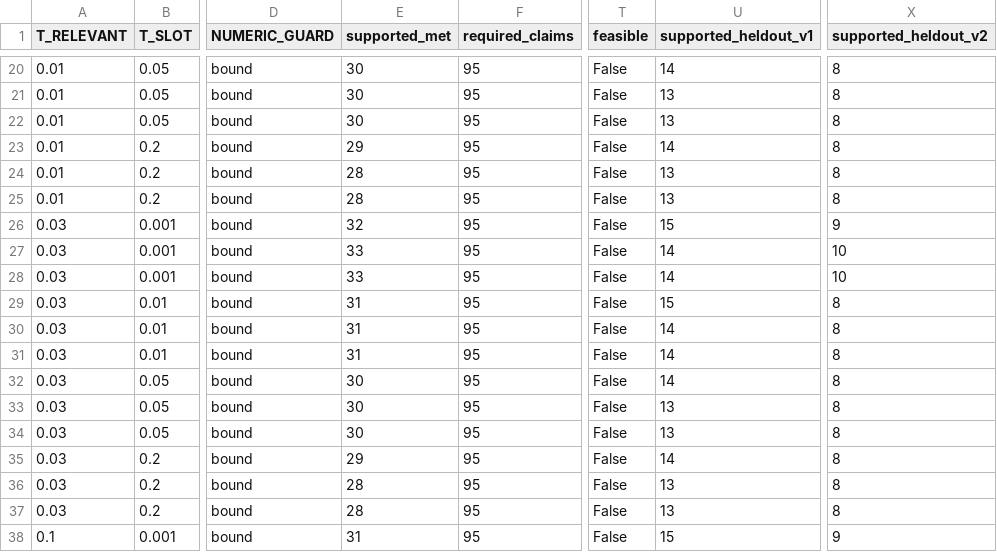
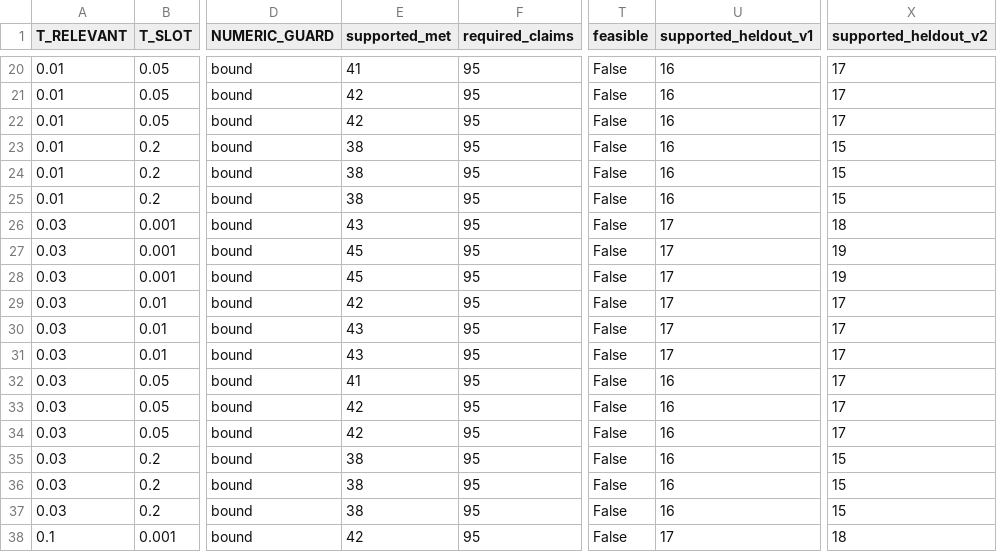
Before and after one commit to nfcolak/BuffettRAG, a CSV file: data/evaluation/grounded_dev_v1/grid.csv, drawn as a sheet; only a part is shown, gaps mark what is left out; the diff covers the shown part only; the diff names each change by its address in the sheet, - before the commit and + after, or states it on an @@ line.

Commit message:
metric: strip only the exact engine label 'In the <year> letter:' when the cited hit's year matches; re-run dev grid (46/95 supported)

```diff
--- a/data/evaluation/grounded_dev_v1/grid.csv
+++ b/data/evaluation/grounded_dev_v1/grid.csv
-E20 (supported_met): 30
+E20 (supported_met): 41
-U20 (supported_heldout_v1): 14
+U20 (supported_heldout_v1): 16
-X20:X22 (supported_heldout_v2): 8
+X20:X22 (supported_heldout_v2): 17
-E21:E22 (supported_met): 30
+E21:E22 (supported_met): 42
-U21:U22 (supported_heldout_v1): 13
+U21:U22 (supported_heldout_v1): 16
-E23 (supported_met): 29
+E23 (supported_met): 38
-U23 (supported_heldout_v1): 14
+U23 (supported_heldout_v1): 16
-X23:X25 (supported_heldout_v2): 8
+X23:X25 (supported_heldout_v2): 15
-E24:E25 (supported_met): 28
+E24:E25 (supported_met): 38
-U24:U25 (supported_heldout_v1): 13
+U24:U25 (supported_heldout_v1): 16
-E26 (supported_met): 32
+E26 (supported_met): 43
-U26 (supported_heldout_v1): 15
+U26 (supported_heldout_v1): 17
-X26 (supported_heldout_v2): 9
+X26 (supported_heldout_v2): 18
-E27:E28 (supported_met): 33
+E27:E28 (supported_met): 45
-U27:U28 (supported_heldout_v1): 14
+U27:U28 (supported_heldout_v1): 17
-X27:X28 (supported_heldout_v2): 10
+X27:X28 (supported_heldout_v2): 19
-E29 (supported_met): 31
+E29 (supported_met): 42
-U29 (supported_heldout_v1): 15
+U29 (supported_heldout_v1): 17
-X29:X34 (supported_heldout_v2): 8
+X29:X34 (supported_heldout_v2): 17
-E30:E31 (supported_met): 31
+E30:E31 (supported_met): 43
-U30:U31 (supported_heldout_v1): 14
+U30:U31 (supported_heldout_v1): 17
-E32 (supported_met): 30
+E32 (supported_met): 41
-U32 (supported_heldout_v1): 14
+U32 (supported_heldout_v1): 16
-E33:E34 (supported_met): 30
+E33:E34 (supported_met): 42
-U33:U34 (supported_heldout_v1): 13
+U33:U34 (supported_heldout_v1): 16
-E35 (supported_met): 29
+E35 (supported_met): 38
-U35 (supported_heldout_v1): 14
+U35 (supported_heldout_v1): 16
-X35:X37 (supported_heldout_v2): 8
+X35:X37 (supported_heldout_v2): 15
-E36:E37 (supported_met): 28
+E36:E37 (supported_met): 38
-U36:U37 (supported_heldout_v1): 13
+U36:U37 (supported_heldout_v1): 16
-E38 (supported_met): 31
+E38 (supported_met): 42
-U38 (supported_heldout_v1): 15
+U38 (supported_heldout_v1): 17
-X38 (supported_heldout_v2): 9
+X38 (supported_heldout_v2): 18
```
Also changed, not shown: 126 edited cells elsewhere in this file, 3 other files.
